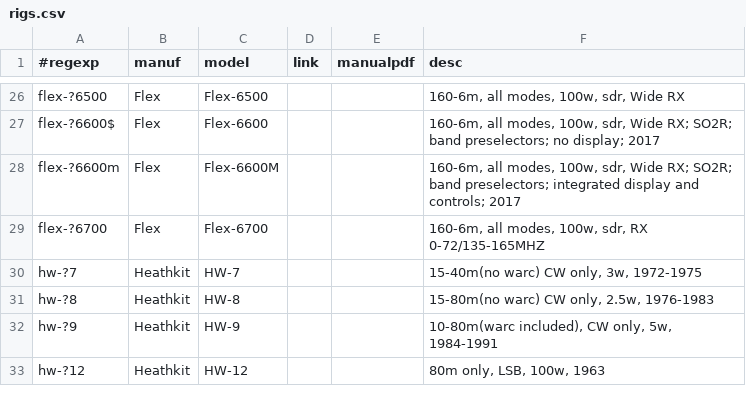
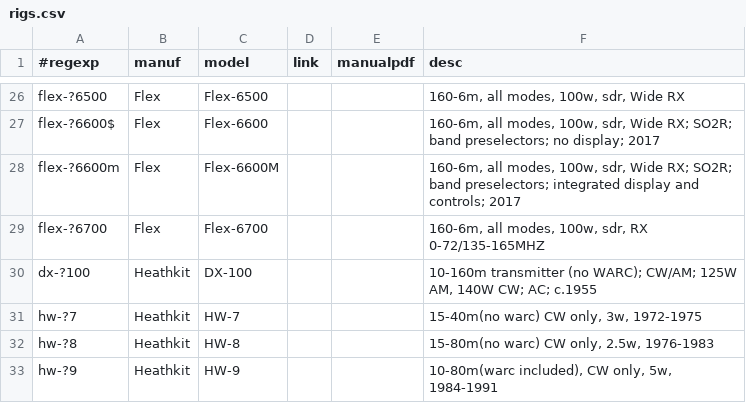
Before and after one commit to molo1134/rigs, a CSV file: rigs.csv, drawn as a sheet; only a part is shown, gaps mark what is left out; the shorter side is filled out with more unchanged rows.

Commit message:
add heathkit DX-100

```diff
--- a/rigs.csv
+++ b/rigs.csv
@@ -29,2 +29,3 @@ flex-?6600m,Flex,Flex-6600M,,,"160-6m, all modes, 100w, sdr, Wide RX; SO2R; band
 flex-?6700,Flex,Flex-6700,,,"160-6m, all modes, 100w, sdr, RX 0-72/135-165MHZ"
+dx-?100,Heathkit,DX-100,,,"10-160m transmitter (no WARC); CW/AM; 125W AM, 140W CW; AC; c.1955"
 hw-?7,Heathkit,HW-7,,,"15-40m(no warc) CW only, 3w, 1972-1975"
```
